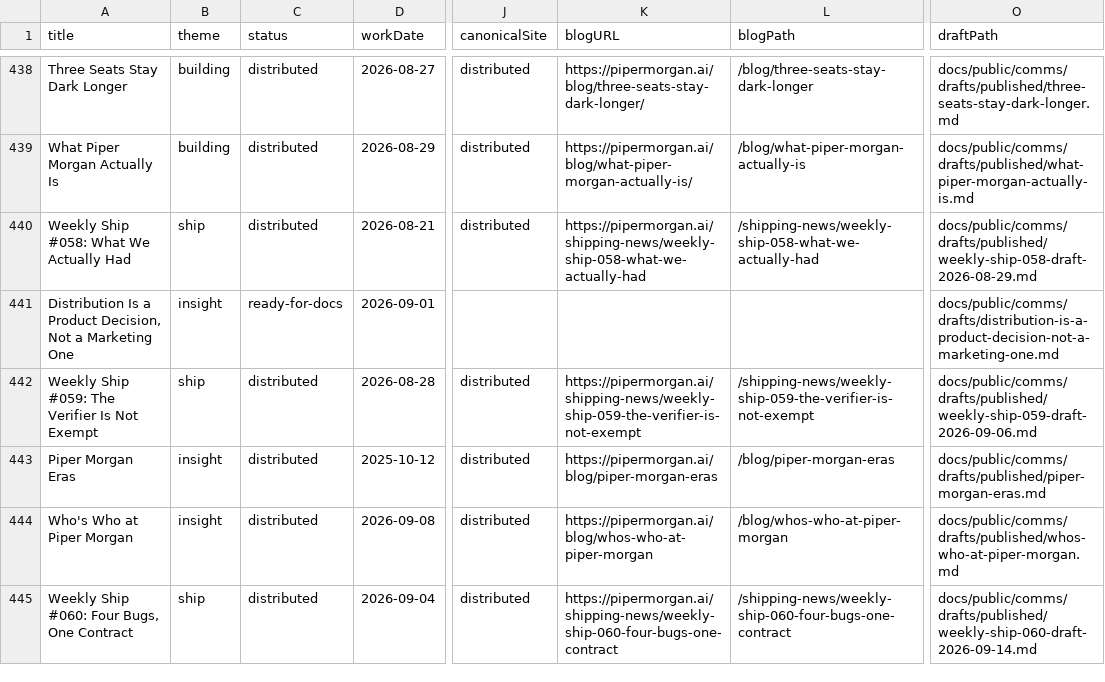
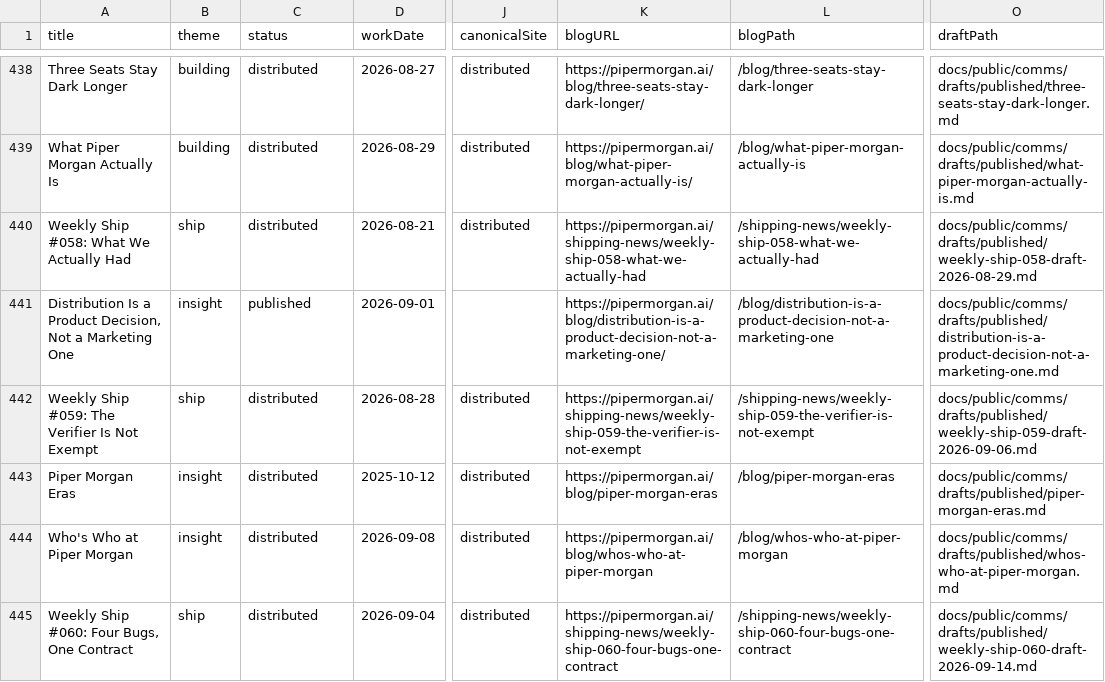
Before and after one commit to Nitjsefnie-OSC/piper-morgan-product, a CSV file: docs/internal/planning/comms/editorial-calendar.csv, drawn as a sheet; only a part is shown, gaps mark what is left out; the diff names each change by its address in the sheet, - before the commit and + after, or states it on an @@ line.

```diff
--- a/docs/internal/planning/comms/editorial-calendar.csv
+++ b/docs/internal/planning/comms/editorial-calendar.csv
-C441 (status): ready-for-docs
+C441 (status): published
-K441 (blogURL): (empty)
+K441 (blogURL): https://pipermorgan.ai/blog/distribution-is-a-product-decision-not-a-marketing-one/
-L441 (blogPath): (empty)
+L441 (blogPath): /blog/distribution-is-a-product-decision-not-a-marketing-one
-O441 (draftPath): docs/public/comms/drafts/distribution-is-a-product-decision-not-a-marketing-one.md
+O441 (draftPath): docs/public/comms/drafts/published/distribution-is-a-product-decision-not-a-marketing-one.md
```
Also changed, not shown: 5 other files.
